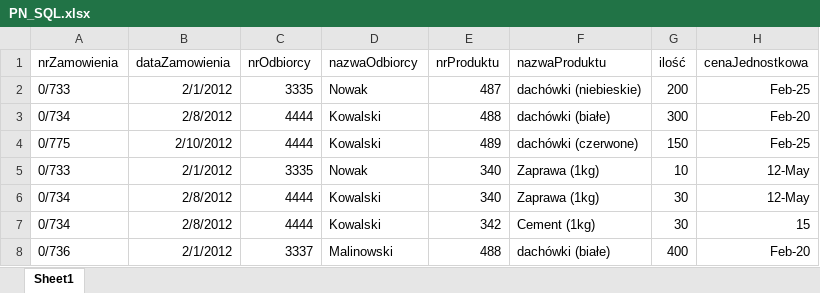
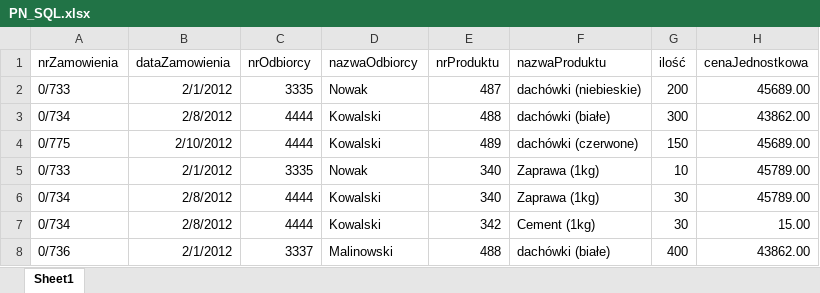
Before and after one commit to DmytroZavhorodnii/DmytroZavhorodnii.github.io, an Excel workbook: kurs/assets/PN_SQL.xlsx, sheet Sheet1, drawn as a sheet; values as stored, in another font and other column widths than the file's, no borders; the diff names each change by its address in the sheet, - before the commit and + after, or states it on an @@ line.

Commit message:
Add files via upload

```diff
--- a/kurs/assets/PN_SQL.xlsx (sheet Sheet1)
+++ b/kurs/assets/PN_SQL.xlsx (sheet Sheet1)
-H2 (cenaJednostkowa): Feb-25
+H2 (cenaJednostkowa): 45689.00
-H3 (cenaJednostkowa): Feb-20
+H3 (cenaJednostkowa): 43862.00
-H4 (cenaJednostkowa): Feb-25
+H4 (cenaJednostkowa): 45689.00
-H5:H6 (cenaJednostkowa): 12-May
+H5:H6 (cenaJednostkowa): 45789.00
-H7 (cenaJednostkowa): 15
+H7 (cenaJednostkowa): 15.00
-H8 (cenaJednostkowa): Feb-20
+H8 (cenaJednostkowa): 43862.00
```
